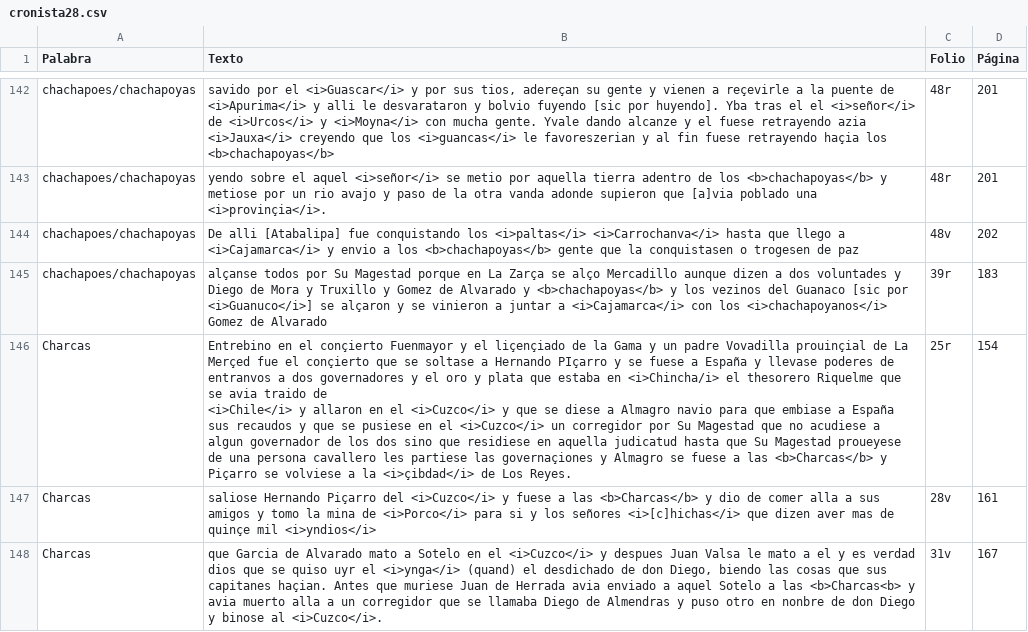
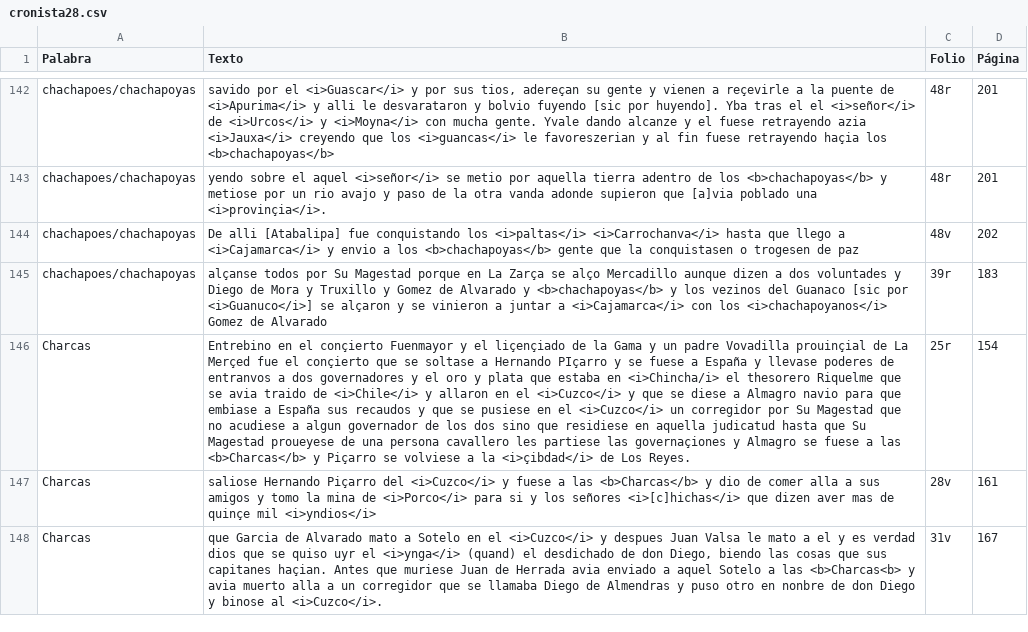
Before and after one commit to glosascroniquenses/Glosario, a CSV file: _data/cronista28.csv, drawn as a sheet; only a part is shown, gaps mark what is left out; the diff names each change by its address in the sheet, - before the commit and + after, or states it on an @@ line.

Commit message:
Update cronista28.csv

```diff
--- a/_data/cronista28.csv
+++ b/_data/cronista28.csv
-B146 (Texto): …Los Reyes.
+B146 (Texto): …Los Reyes.
```
